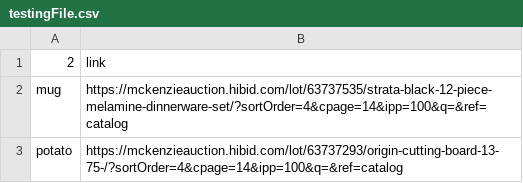
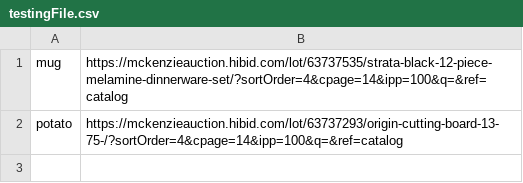
Before and after one commit to shinytinyninja/MackenzieBot, a CSV file: testingFile.csv, drawn as a sheet.

```diff
--- a/testingFile.csv
+++ b/testingFile.csv
@@ -1,2 +1 @@
-2,link
 mug,https://mckenzieauction.hibid.com/lot/63737535/strata-black-12-piece-melamine-dinnerware-set/?sortOrder=4&cpage=14&ipp=100&q=&ref=catalog
```
Also changed, not shown: 2 other files.
